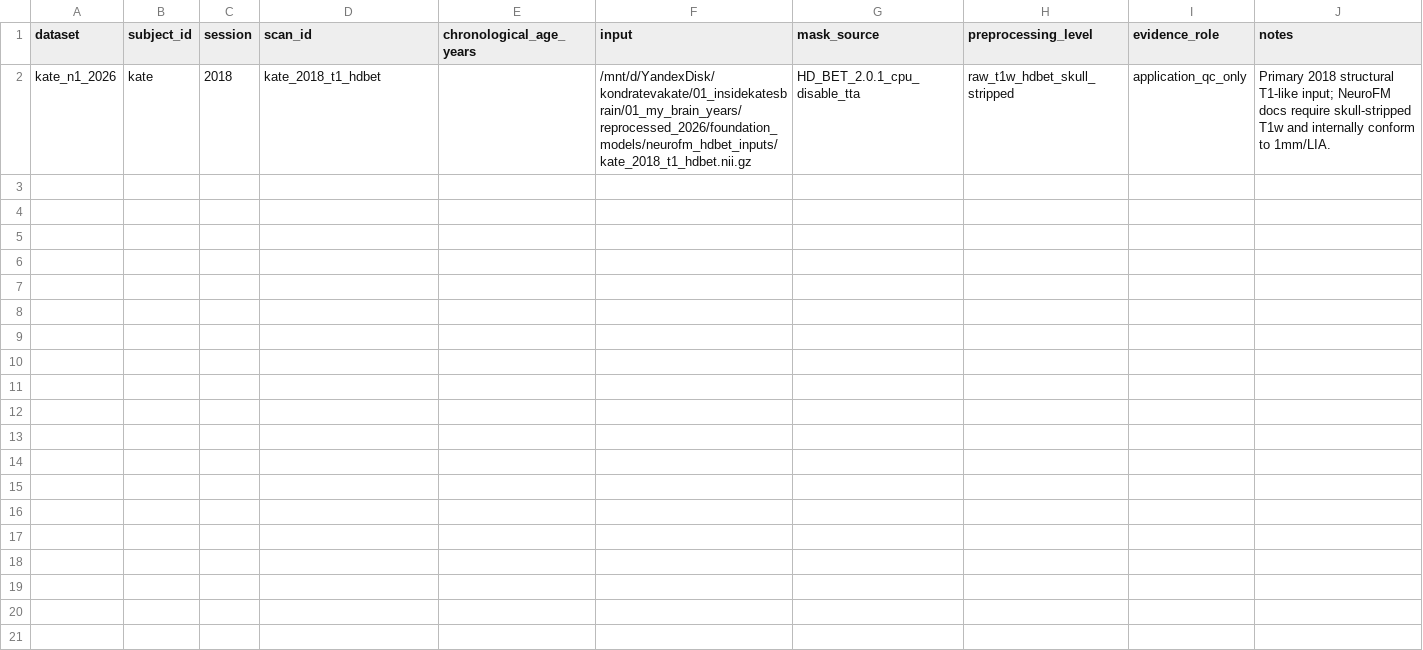
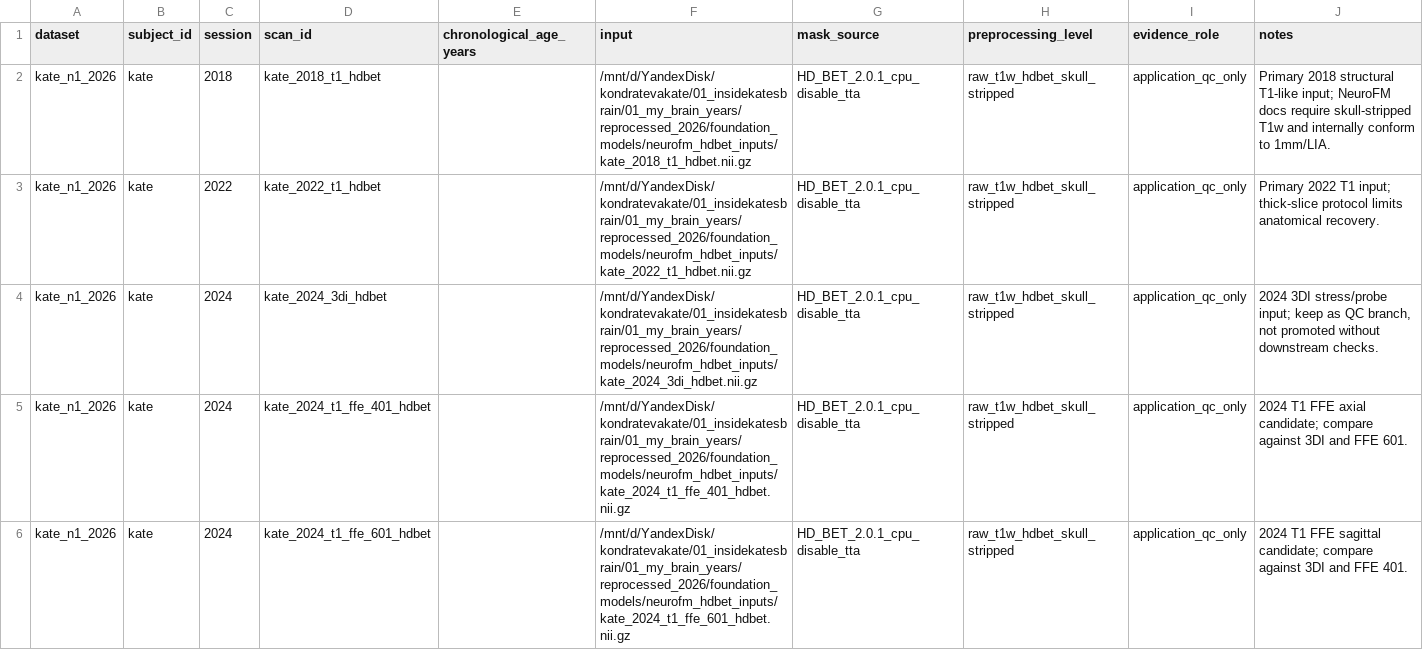
Before and after one commit to kondratevakate/faceage-to-brainage, a CSV file: experiments/kate_n1_2026/neurofm_kate_hdbet_inputs.csv, drawn as a sheet.

```diff
--- a/experiments/kate_n1_2026/neurofm_kate_hdbet_inputs.csv
+++ b/experiments/kate_n1_2026/neurofm_kate_hdbet_inputs.csv
@@ -2 +2,5 @@ dataset,subject_id,session,scan_id,chronological_age_years,input,mask_source,pre
 kate_n1_2026,kate,2018,kate_2018_t1_hdbet,,/mnt/d/YandexDisk/kondratevakate/01_insidekatesbrain/01_my_brain_years/reprocessed_2026/foundation_models/neurofm_hdbet_inputs/kate_2018_t1_hdbet.nii.gz,HD_BET_2.0.1_cpu_disable_tta,raw_t1w_hdbet_skull_stripped,application_qc_only,Primary 2018 structural T1-like input; NeuroFM docs require skull-stripped T1w and internally conform to 1mm/LIA.
+kate_n1_2026,kate,2022,kate_2022_t1_hdbet,,/mnt/d/YandexDisk/kondratevakate/01_insidekatesbrain/01_my_brain_years/reprocessed_2026/foundation_models/neurofm_hdbet_inputs/kate_2022_t1_hdbet.nii.gz,HD_BET_2.0.1_cpu_disable_tta,raw_t1w_hdbet_skull_stripped,application_qc_only,Primary 2022 T1 input; thick-slice protocol limits anatomical recovery.
+kate_n1_2026,kate,2024,kate_2024_3di_hdbet,,/mnt/d/YandexDisk/kondratevakate/01_insidekatesbrain/01_my_brain_years/reprocessed_2026/foundation_models/neurofm_hdbet_inputs/kate_2024_3di_hdbet.nii.gz,HD_BET_2.0.1_cpu_disable_tta,raw_t1w_hdbet_skull_stripped,application_qc_only,"2024 3DI stress/probe input; keep as QC branch, not promoted without downstream checks."
+kate_n1_2026,kate,2024,kate_2024_t1_ffe_401_hdbet,,/mnt/d/YandexDisk/kondratevakate/01_insidekatesbrain/01_my_brain_years/reprocessed_2026/foundation_models/neurofm_hdbet_inputs/kate_2024_t1_ffe_401_hdbet.nii.gz,HD_BET_2.0.1_cpu_disable_tta,raw_t1w_hdbet_skull_stripped,application_qc_only,2024 T1 FFE axial candidate; compare against 3DI and FFE 601.
+kate_n1_2026,kate,2024,kate_2024_t1_ffe_601_hdbet,,/mnt/d/YandexDisk/kondratevakate/01_insidekatesbrain/01_my_brain_years/reprocessed_2026/foundation_models/neurofm_hdbet_inputs/kate_2024_t1_ffe_601_hdbet.nii.gz,HD_BET_2.0.1_cpu_disable_tta,raw_t1w_hdbet_skull_stripped,application_qc_only,2024 T1 FFE sagittal candidate; compare against 3DI and FFE 401.
```
Also changed, not shown: data/kate_n1_2026/brain_age_benchmark_results_index.csv, data/kate_n1_2026/method_status_matrix.csv, 5 other files.
